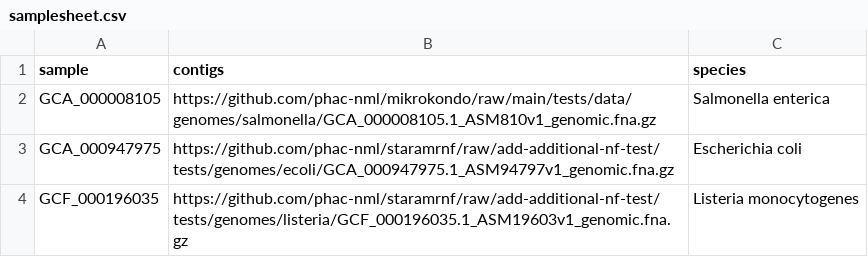
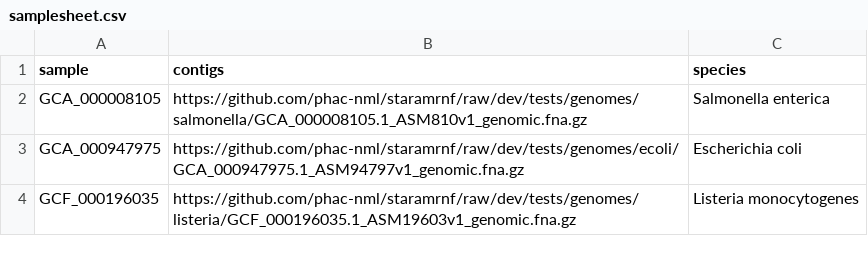
Before and after one commit to phac-nml/nf-core-staramr, a CSV file: assets/samplesheet.csv, drawn as a sheet.

Commit message:
Fixed the genome URLS

```diff
--- a/assets/samplesheet.csv
+++ b/assets/samplesheet.csv
@@ -1,4 +1,4 @@
 sample,contigs,species
-GCA_000008105,https://github.com/phac-nml/mikrokondo/raw/main/tests/data/genomes/salmonella/GCA_000008105.1_ASM810v1_genomic.fna.gz,Salmonella enterica
-GCA_000947975,https://github.com/phac-nml/staramrnf/raw/add-additional-nf-test/tests/genomes/ecoli/GCA_000947975.1_ASM94797v1_genomic.fna.gz,Escherichia coli
-GCF_000196035, https://github.com/phac-nml/staramrnf/raw/add-additional-nf-test/tests/genomes/listeria/GCF_000196035.1_ASM19603v1_genomic.fna.gz,Listeria monocytogenes
+GCA_000008105,https://github.com/phac-nml/staramrnf/raw/dev/tests/genomes/salmonella/GCA_000008105.1_ASM810v1_genomic.fna.gz,Salmonella enterica
+GCA_000947975,https://github.com/phac-nml/staramrnf/raw/dev/tests/genomes/ecoli/GCA_000947975.1_ASM94797v1_genomic.fna.gz,Escherichia coli
+GCF_000196035,https://github.com/phac-nml/staramrnf/raw/dev/tests/genomes/listeria/GCF_000196035.1_ASM19603v1_genomic.fna.gz,Listeria monocytogenes
```
Also changed, not shown: 1 other file.
